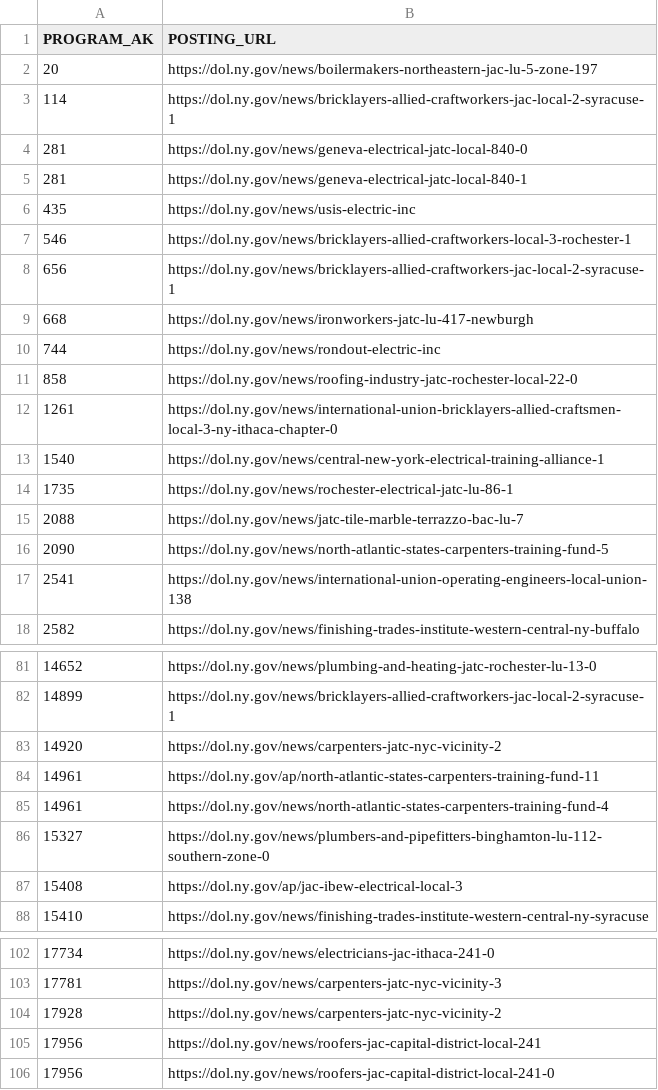
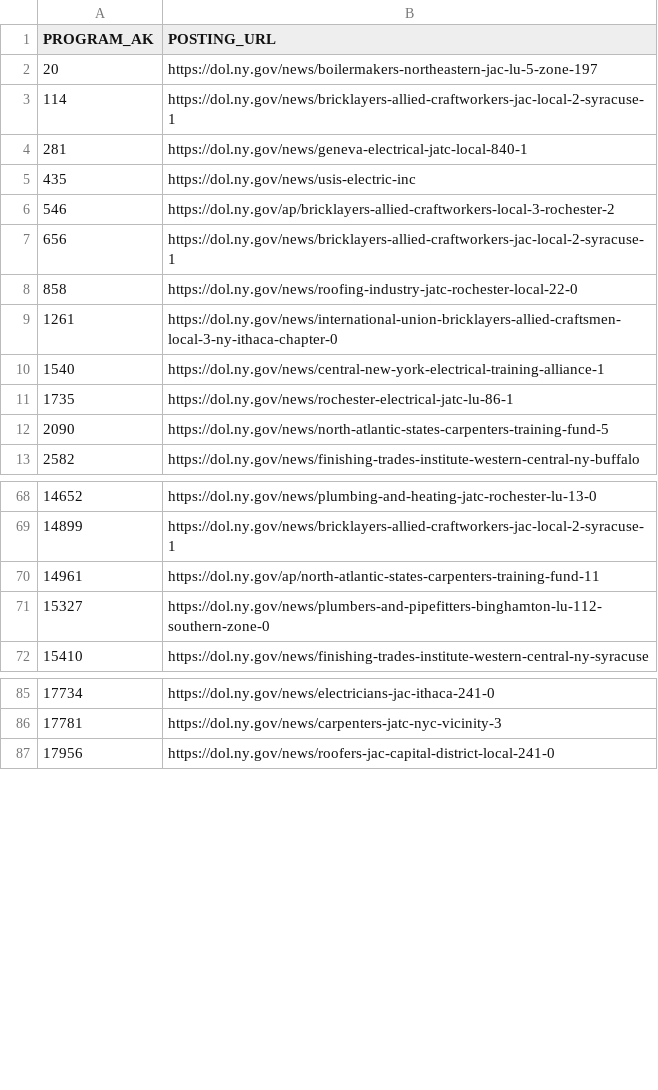
Before and after one commit to NASWA-OpenUI/naswa-apprenticeship-crawler, a CSV file: programs/ra-programs-opportunities.csv, drawn as a sheet; only a part is shown, gaps mark what is left out; the diff covers the shown part only.

```diff
--- a/programs/ra-programs-opportunities.csv
+++ b/programs/ra-programs-opportunities.csv
@@ -3,9 +3,6 @@ PROGRAM_AK,POSTING_URL
 114,https://dol.ny.gov/news/bricklayers-allied-craftworkers-jac-local-2-syracuse-1
-281,https://dol.ny.gov/news/geneva-electrical-jatc-local-840-0
 281,https://dol.ny.gov/news/geneva-electrical-jatc-local-840-1
 435,https://dol.ny.gov/news/usis-electric-inc
-546,https://dol.ny.gov/news/bricklayers-allied-craftworkers-local-3-rochester-1
+546,https://dol.ny.gov/ap/bricklayers-allied-craftworkers-local-3-rochester-2
 656,https://dol.ny.gov/news/bricklayers-allied-craftworkers-jac-local-2-syracuse-1
-668,https://dol.ny.gov/news/ironworkers-jatc-lu-417-newburgh
-744,https://dol.ny.gov/news/rondout-electric-inc
 858,https://dol.ny.gov/news/roofing-industry-jatc-rochester-local-22-0
@@ -14,5 +11,3 @@ PROGRAM_AK,POSTING_URL
 1735,https://dol.ny.gov/news/rochester-electrical-jatc-lu-86-1
-2088,https://dol.ny.gov/news/jatc-tile-marble-terrazzo-bac-lu-7
 2090,https://dol.ny.gov/news/north-atlantic-states-carpenters-training-fund-5
-2541,https://dol.ny.gov/news/international-union-operating-engineers-local-union-138
 2582,https://dol.ny.gov/news/finishing-trades-institute-western-central-ny-buffalo
@@ -82,7 +69,4 @@ PROGRAM_AK,POSTING_URL
 14899,https://dol.ny.gov/news/bricklayers-allied-craftworkers-jac-local-2-syracuse-1
-14920,https://dol.ny.gov/news/carpenters-jatc-nyc-vicinity-2
 14961,https://dol.ny.gov/ap/north-atlantic-states-carpenters-training-fund-11
-14961,https://dol.ny.gov/news/north-atlantic-states-carpenters-training-fund-4
 15327,https://dol.ny.gov/news/plumbers-and-pipefitters-binghamton-lu-112-southern-zone-0
-15408,https://dol.ny.gov/ap/jac-ibew-electrical-local-3
 15410,https://dol.ny.gov/news/finishing-trades-institute-western-central-ny-syracuse
@@ -103,4 +86,2 @@ PROGRAM_AK,POSTING_URL
 17781,https://dol.ny.gov/news/carpenters-jatc-nyc-vicinity-3
-17928,https://dol.ny.gov/news/carpenters-jatc-nyc-vicinity-2
-17956,https://dol.ny.gov/news/roofers-jac-capital-district-local-241
 17956,https://dol.ny.gov/news/roofers-jac-capital-district-local-241-0
```
Also changed, not shown: 1 added row, 11 removed rows and 3 edited cells elsewhere in this file, data/locations/posting_regions.csv, job-descriptions/job-descriptions-postings.csv, 6 other files.
